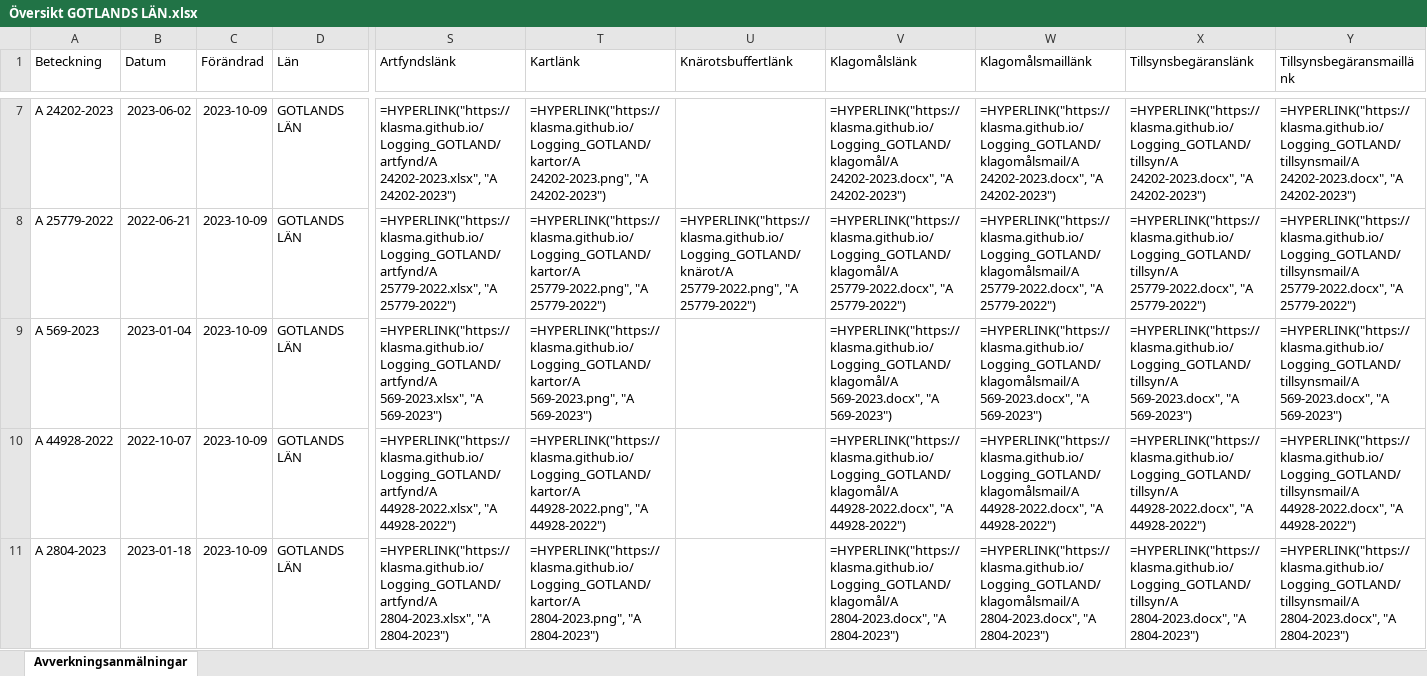
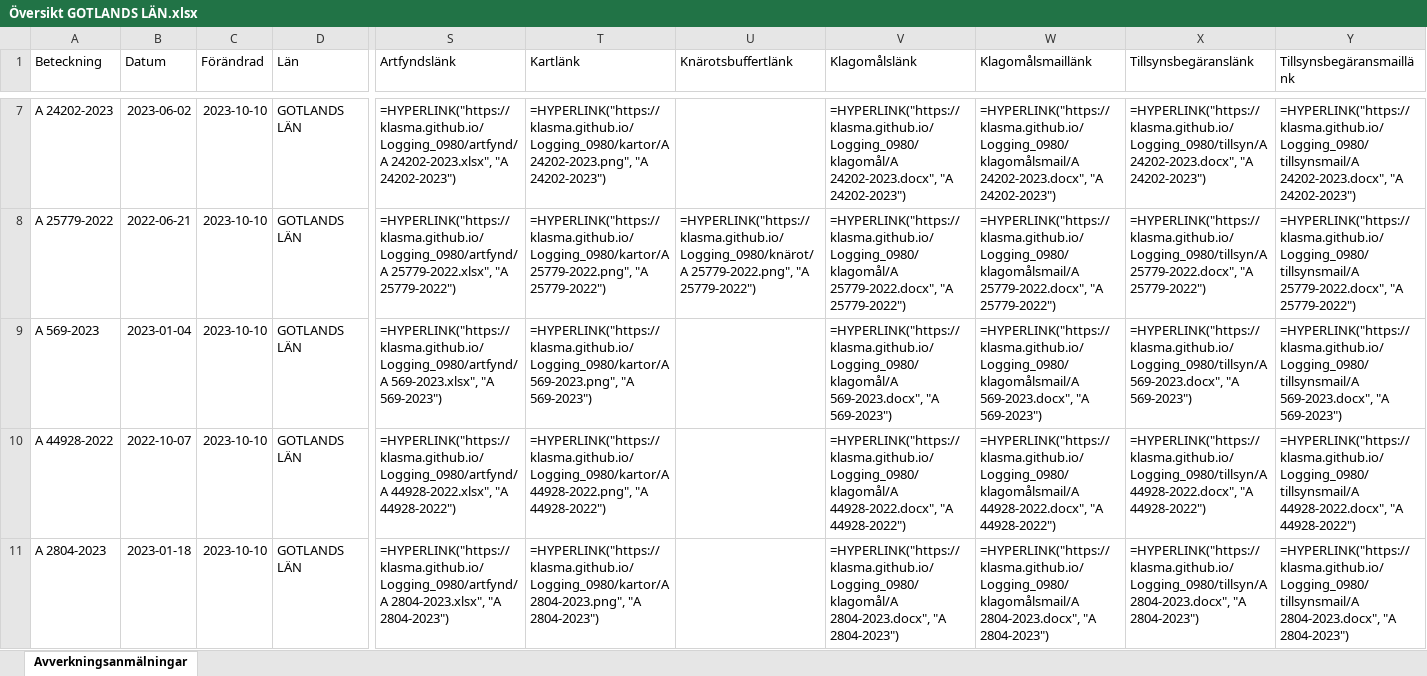
Before and after one commit to klasma/Logging_GOTLANDS_LAN, an Excel workbook: Översikt GOTLANDS LÄN.xlsx, sheet Avverkningsanmälningar, drawn as a sheet; only a part is shown, gaps mark what is left out; values as stored, in another font and other column widths than the file's, no borders; formulas without a stored value are shown as written; the diff covers the shown part only; the diff names each change by its address in the sheet, - before the commit and + after, or states it on an @@ line.

```diff
--- a/Översikt GOTLANDS LÄN.xlsx (sheet Avverkningsanmälningar)
+++ b/Översikt GOTLANDS LÄN.xlsx (sheet Avverkningsanmälningar)
-C7:C11 (Förändrad): 2023-10-09
+C7:C11 (Förändrad): 2023-10-10
-S7 (Artfyndslänk): =HYPERLINK("https://klasma.github.io/Logging_GOTLAND/artfynd/A 24202-2023.xlsx", "A…
+S7 (Artfyndslänk): =HYPERLINK("https://klasma.github.io/Logging_0980/artfynd/A 24202-2023.xlsx", "A…
-T7 (Kartlänk): =HYPERLINK("https://klasma.github.io/Logging_GOTLAND/kartor/A 24202-2023.png", "A…
+T7 (Kartlänk): =HYPERLINK("https://klasma.github.io/Logging_0980/kartor/A 24202-2023.png", "A…
-V7 (Klagomålslänk): =HYPERLINK("https://klasma.github.io/Logging_GOTLAND/klagomål/A 24202-2023.docx", "A…
+V7 (Klagomålslänk): =HYPERLINK("https://klasma.github.io/Logging_0980/klagomål/A 24202-2023.docx", "A…
-W7 (Klagomålsmaillänk): =HYPERLINK("https://klasma.github.io/Logging_GOTLAND/klagomålsmail/A 24202-2023.docx", "A…
+W7 (Klagomålsmaillänk): =HYPERLINK("https://klasma.github.io/Logging_0980/klagomålsmail/A 24202-2023.docx", "A…
-X7 (Tillsynsbegäranslänk): =HYPERLINK("https://klasma.github.io/Logging_GOTLAND/tillsyn/A 24202-2023.docx", "A…
+X7 (Tillsynsbegäranslänk): =HYPERLINK("https://klasma.github.io/Logging_0980/tillsyn/A 24202-2023.docx", "A…
-Y7 (Tillsynsbegäransmaillänk): =HYPERLINK("https://klasma.github.io/Logging_GOTLAND/tillsynsmail/A 24202-2023.docx", "A…
+Y7 (Tillsynsbegäransmaillänk): =HYPERLINK("https://klasma.github.io/Logging_0980/tillsynsmail/A 24202-2023.docx", "A…
-S8 (Artfyndslänk): =HYPERLINK("https://klasma.github.io/Logging_GOTLAND/artfynd/A 25779-2022.xlsx", "A…
+S8 (Artfyndslänk): =HYPERLINK("https://klasma.github.io/Logging_0980/artfynd/A 25779-2022.xlsx", "A…
-T8 (Kartlänk): =HYPERLINK("https://klasma.github.io/Logging_GOTLAND/kartor/A 25779-2022.png", "A…
+T8 (Kartlänk): =HYPERLINK("https://klasma.github.io/Logging_0980/kartor/A 25779-2022.png", "A…
-U8 (Knärotsbuffertlänk): =HYPERLINK("https://klasma.github.io/Logging_GOTLAND/knärot/A 25779-2022.png", "A…
+U8 (Knärotsbuffertlänk): =HYPERLINK("https://klasma.github.io/Logging_0980/knärot/A 25779-2022.png", "A…
-V8 (Klagomålslänk): =HYPERLINK("https://klasma.github.io/Logging_GOTLAND/klagomål/A 25779-2022.docx", "A…
+V8 (Klagomålslänk): =HYPERLINK("https://klasma.github.io/Logging_0980/klagomål/A 25779-2022.docx", "A…
-W8 (Klagomålsmaillänk): =HYPERLINK("https://klasma.github.io/Logging_GOTLAND/klagomålsmail/A 25779-2022.docx", "A…
+W8 (Klagomålsmaillänk): =HYPERLINK("https://klasma.github.io/Logging_0980/klagomålsmail/A 25779-2022.docx", "A…
-X8 (Tillsynsbegäranslänk): =HYPERLINK("https://klasma.github.io/Logging_GOTLAND/tillsyn/A 25779-2022.docx", "A…
+X8 (Tillsynsbegäranslänk): =HYPERLINK("https://klasma.github.io/Logging_0980/tillsyn/A 25779-2022.docx", "A…
-Y8 (Tillsynsbegäransmaillänk): =HYPERLINK("https://klasma.github.io/Logging_GOTLAND/tillsynsmail/A 25779-2022.docx", "A…
+Y8 (Tillsynsbegäransmaillänk): =HYPERLINK("https://klasma.github.io/Logging_0980/tillsynsmail/A 25779-2022.docx", "A…
-S9 (Artfyndslänk): =HYPERLINK("https://klasma.github.io/Logging_GOTLAND/artfynd/A 569-2023.xlsx", "A…
+S9 (Artfyndslänk): =HYPERLINK("https://klasma.github.io/Logging_0980/artfynd/A 569-2023.xlsx", "A…
-T9 (Kartlänk): =HYPERLINK("https://klasma.github.io/Logging_GOTLAND/kartor/A 569-2023.png", "A…
+T9 (Kartlänk): =HYPERLINK("https://klasma.github.io/Logging_0980/kartor/A 569-2023.png", "A…
-V9 (Klagomålslänk): =HYPERLINK("https://klasma.github.io/Logging_GOTLAND/klagomål/A 569-2023.docx", "A…
+V9 (Klagomålslänk): =HYPERLINK("https://klasma.github.io/Logging_0980/klagomål/A 569-2023.docx", "A…
-W9 (Klagomålsmaillänk): =HYPERLINK("https://klasma.github.io/Logging_GOTLAND/klagomålsmail/A 569-2023.docx", "A…
+W9 (Klagomålsmaillänk): =HYPERLINK("https://klasma.github.io/Logging_0980/klagomålsmail/A 569-2023.docx", "A…
-X9 (Tillsynsbegäranslänk): =HYPERLINK("https://klasma.github.io/Logging_GOTLAND/tillsyn/A 569-2023.docx", "A…
+X9 (Tillsynsbegäranslänk): =HYPERLINK("https://klasma.github.io/Logging_0980/tillsyn/A 569-2023.docx", "A…
-Y9 (Tillsynsbegäransmaillänk): =HYPERLINK("https://klasma.github.io/Logging_GOTLAND/tillsynsmail/A 569-2023.docx", "A…
+Y9 (Tillsynsbegäransmaillänk): =HYPERLINK("https://klasma.github.io/Logging_0980/tillsynsmail/A 569-2023.docx", "A…
-S10 (Artfyndslänk): =HYPERLINK("https://klasma.github.io/Logging_GOTLAND/artfynd/A 44928-2022.xlsx", "A…
+S10 (Artfyndslänk): =HYPERLINK("https://klasma.github.io/Logging_0980/artfynd/A 44928-2022.xlsx", "A…
-T10 (Kartlänk): =HYPERLINK("https://klasma.github.io/Logging_GOTLAND/kartor/A 44928-2022.png", "A…
+T10 (Kartlänk): =HYPERLINK("https://klasma.github.io/Logging_0980/kartor/A 44928-2022.png", "A…
-V10 (Klagomålslänk): =HYPERLINK("https://klasma.github.io/Logging_GOTLAND/klagomål/A 44928-2022.docx", "A…
+V10 (Klagomålslänk): =HYPERLINK("https://klasma.github.io/Logging_0980/klagomål/A 44928-2022.docx", "A…
-W10 (Klagomålsmaillänk): =HYPERLINK("https://klasma.github.io/Logging_GOTLAND/klagomålsmail/A 44928-2022.docx", "A…
+W10 (Klagomålsmaillänk): =HYPERLINK("https://klasma.github.io/Logging_0980/klagomålsmail/A 44928-2022.docx", "A…
-X10 (Tillsynsbegäranslänk): =HYPERLINK("https://klasma.github.io/Logging_GOTLAND/tillsyn/A 44928-2022.docx", "A…
+X10 (Tillsynsbegäranslänk): =HYPERLINK("https://klasma.github.io/Logging_0980/tillsyn/A 44928-2022.docx", "A…
-Y10 (Tillsynsbegäransmaillänk): =HYPERLINK("https://klasma.github.io/Logging_GOTLAND/tillsynsmail/A 44928-2022.docx", "A…
+Y10 (Tillsynsbegäransmaillänk): =HYPERLINK("https://klasma.github.io/Logging_0980/tillsynsmail/A 44928-2022.docx", "A…
-S11 (Artfyndslänk): =HYPERLINK("https://klasma.github.io/Logging_GOTLAND/artfynd/A 2804-2023.xlsx", "A…
+S11 (Artfyndslänk): =HYPERLINK("https://klasma.github.io/Logging_0980/artfynd/A 2804-2023.xlsx", "A…
-T11 (Kartlänk): =HYPERLINK("https://klasma.github.io/Logging_GOTLAND/kartor/A 2804-2023.png", "A…
+T11 (Kartlänk): =HYPERLINK("https://klasma.github.io/Logging_0980/kartor/A 2804-2023.png", "A…
-V11 (Klagomålslänk): =HYPERLINK("https://klasma.github.io/Logging_GOTLAND/klagomål/A 2804-2023.docx", "A…
+V11 (Klagomålslänk): =HYPERLINK("https://klasma.github.io/Logging_0980/klagomål/A 2804-2023.docx", "A…
-W11 (Klagomålsmaillänk): =HYPERLINK("https://klasma.github.io/Logging_GOTLAND/klagomålsmail/A 2804-2023.docx", "A…
+W11 (Klagomålsmaillänk): =HYPERLINK("https://klasma.github.io/Logging_0980/klagomålsmail/A 2804-2023.docx", "A…
-X11 (Tillsynsbegäranslänk): =HYPERLINK("https://klasma.github.io/Logging_GOTLAND/tillsyn/A 2804-2023.docx", "A…
+X11 (Tillsynsbegäranslänk): =HYPERLINK("https://klasma.github.io/Logging_0980/tillsyn/A 2804-2023.docx", "A…
-Y11 (Tillsynsbegäransmaillänk): =HYPERLINK("https://klasma.github.io/Logging_GOTLAND/tillsynsmail/A 2804-2023.docx", "A…
+Y11 (Tillsynsbegäransmaillänk): =HYPERLINK("https://klasma.github.io/Logging_0980/tillsynsmail/A 2804-2023.docx", "A…
```
Also changed, not shown: 1 added row, 1 removed row and 1442 edited cells elsewhere in this sheet, 1 other file.
